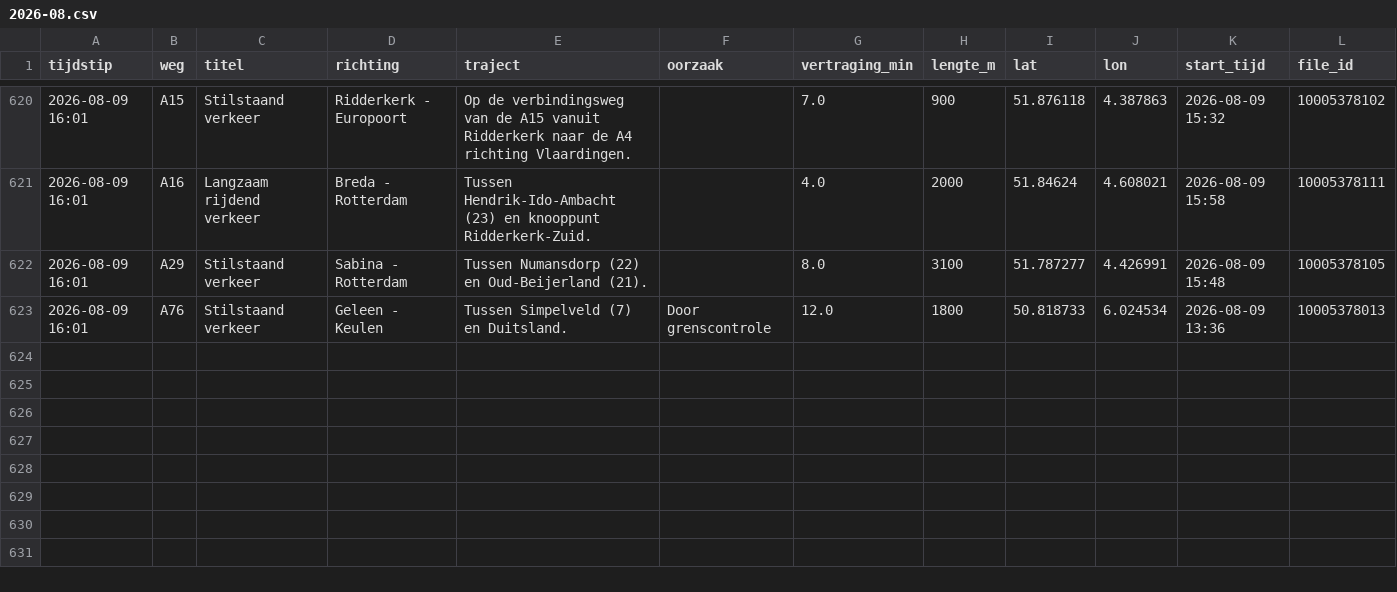
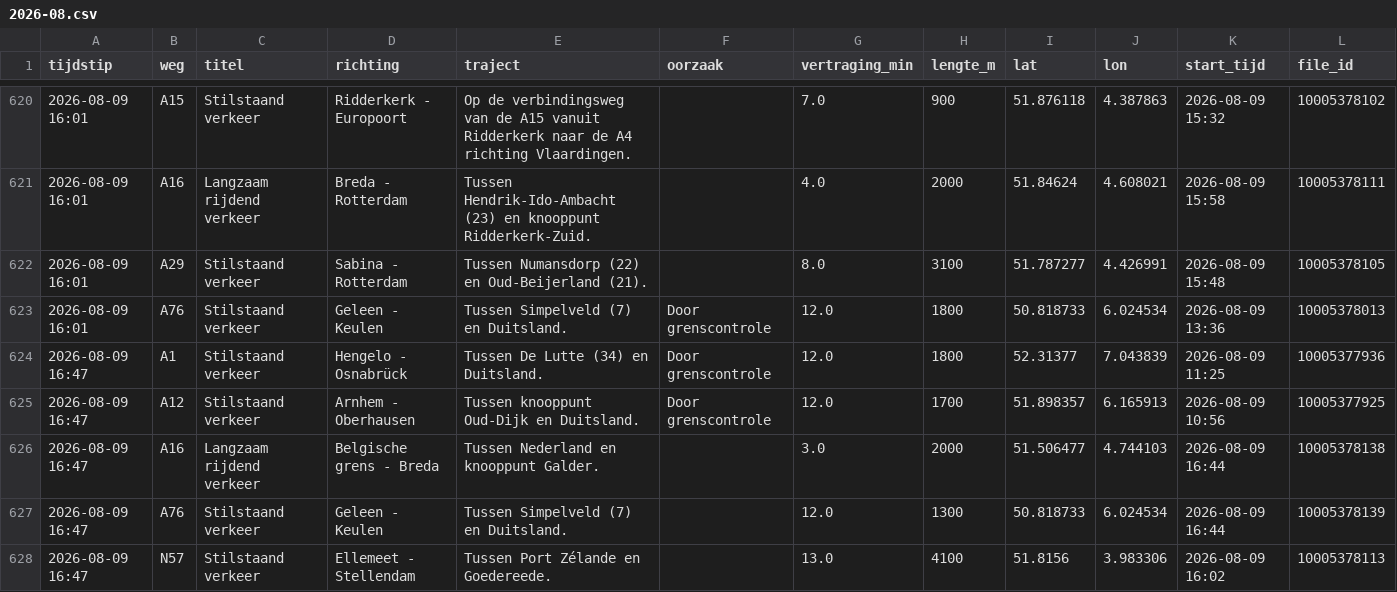
Before and after one commit to YvesW81/test-3, a CSV file: data/files/2026-08.csv, drawn as a sheet; only a part is shown, gaps mark what is left out; the diff names each change by its address in the sheet, - before the commit and + after, or states it on an @@ line.

```diff
--- a/data/files/2026-08.csv
+++ b/data/files/2026-08.csv
+row 624: 2026-08-09 16:47 | A1 | Stilstaand verkeer | Hengelo - Osnabrück | Tussen De Lutte (34) en Duitsland. | Door grenscontrole | 12.0 | 1800 | 52.31377 | 7.043839 | 2026-08-09 11:25 | 10005377936
+row 625: 2026-08-09 16:47 | A12 | Stilstaand verkeer | Arnhem - Oberhausen | Tussen knooppunt Oud-Dijk en Duitsland. | Door grenscontrole | 12.0 | 1700 | 51.898357 | 6.165913 | 2026-08-09 10:56 | 10005377925
+row 626: 2026-08-09 16:47 | A16 | Langzaam rijdend verkeer | Belgische grens - Breda | Tussen Nederland en knooppunt Galder. |  | 3.0 | 2000 | 51.506477 | 4.744103 | 2026-08-09 16:44 | 10005378138
+row 627: 2026-08-09 16:47 | A76 | Stilstaand verkeer | Geleen - Keulen | Tussen Simpelveld (7) en Duitsland. |  | 12.0 | 1300 | 50.818733 | 6.024534 | 2026-08-09 16:44 | 10005378139
+row 628: 2026-08-09 16:47 | N57 | Stilstaand verkeer | Ellemeet - Stellendam | Tussen Port Zélande en Goedereede. |  | 13.0 | 4100 | 51.8156 | 3.983306 | 2026-08-09 16:02 | 10005378113
```
Also changed, not shown: data/totalen.csv.
